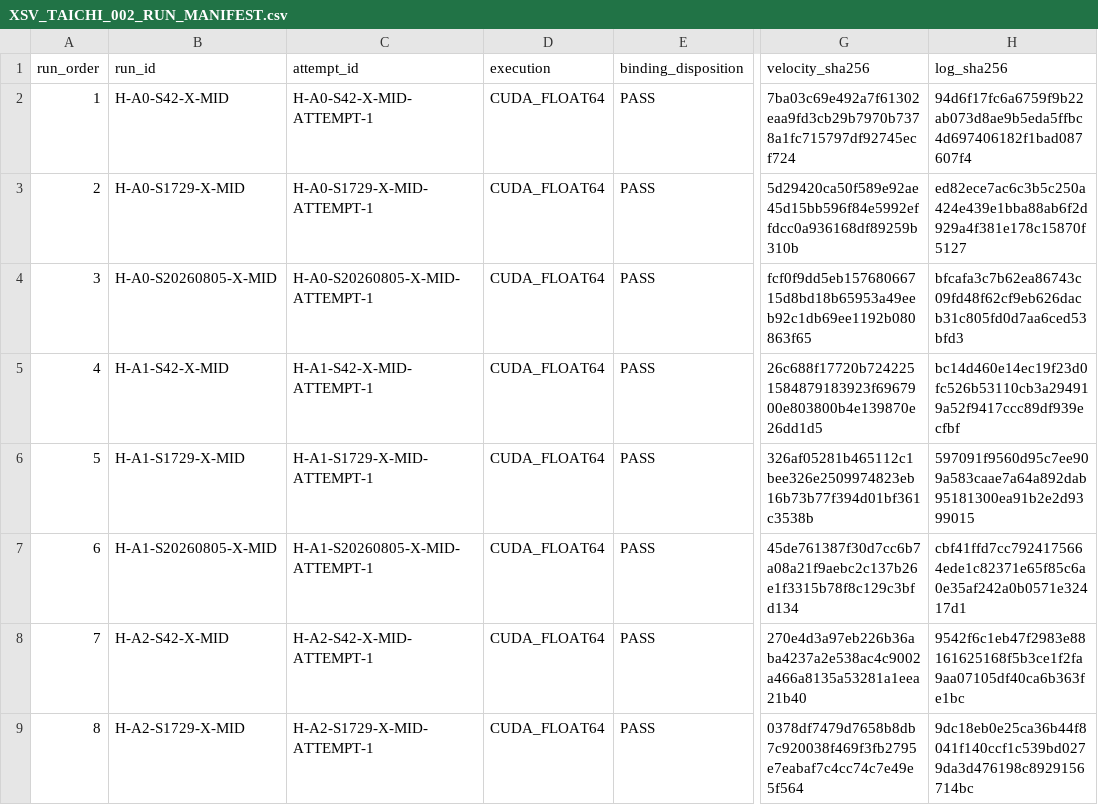
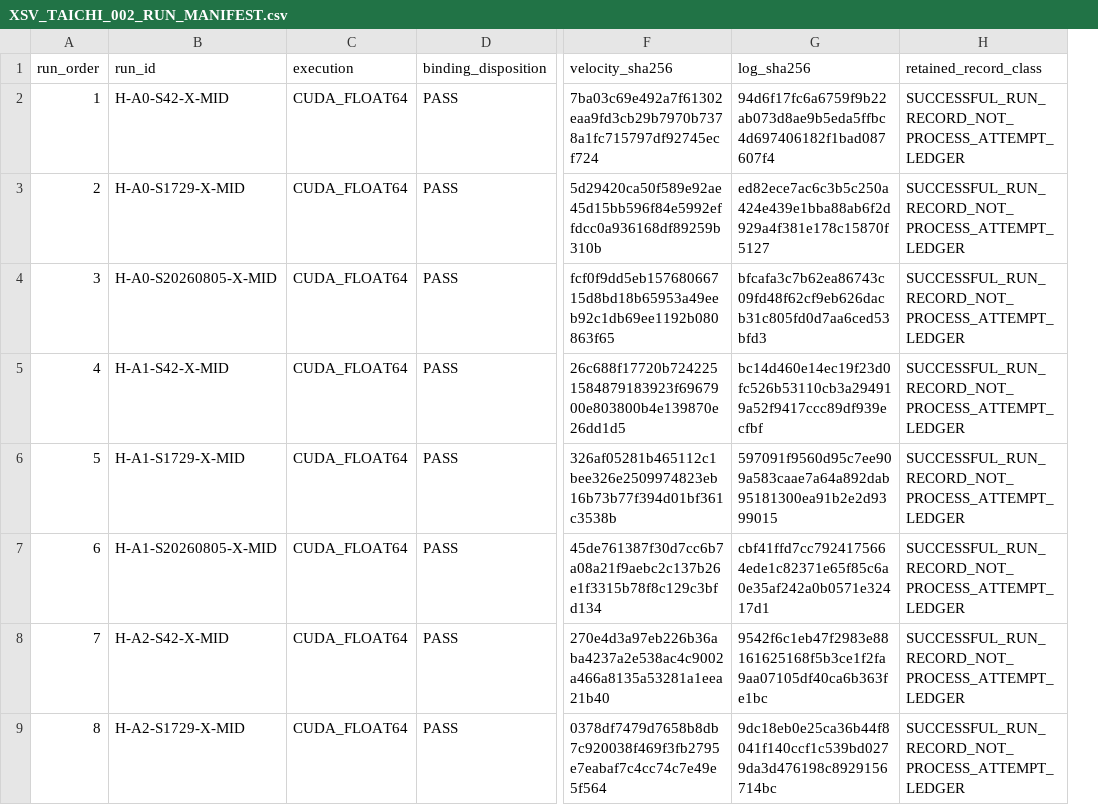
Before and after one commit to trbrewer/espresso-whole-pull, a CSV file: verification/cases/xsv_taichi_002/XSV_TAICHI_002_RUN_MANIFEST.csv, drawn as a sheet; only a part is shown, gaps mark what is left out; removed rows and columns are numbered as before the commit, all else as after; the diff names each change by its address in the sheet, - before the commit and + after, or states it on an @@ line.

Commit message:
xsv-taichi-002: bind retained evidence fail closed

```diff
--- a/verification/cases/xsv_taichi_002/XSV_TAICHI_002_RUN_MANIFEST.csv
+++ b/verification/cases/xsv_taichi_002/XSV_TAICHI_002_RUN_MANIFEST.csv
-column C (attempt_id), rows 2-9: H-A0-S42-X-MID-ATTEMPT-1 | H-A0-S1729-X-MID-ATTEMPT-1 | H-A0-S20260805-X-MID-ATTEMPT-1 | H-A1-S42-X-MID-ATTEMPT-1 | H-A1-S1729-X-MID-ATTEMPT-1 | H-A1-S20260805-X-MID-ATTEMPT-1 | H-A2-S42-X-MID-ATTEMPT-1 | H-A2-S1729-X-MID-ATTEMPT-1
+column H (retained_record_class), rows 2-9: all SUCCESSFUL_RUN_RECORD_NOT_PROCESS_ATTEMPT_LEDGER
```
Also changed, not shown: 14 other files.
